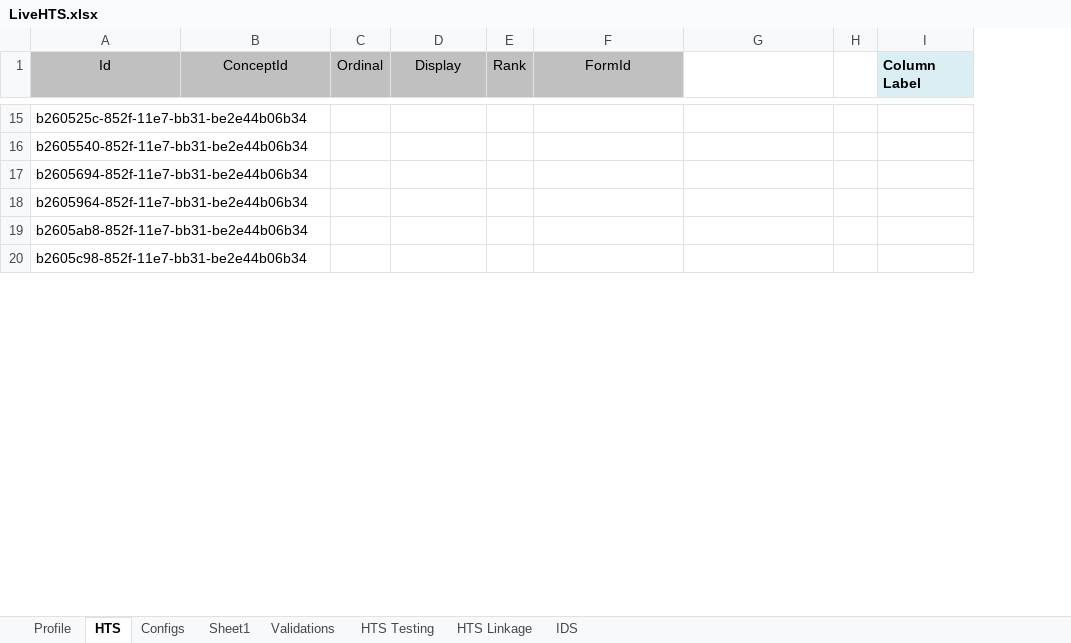
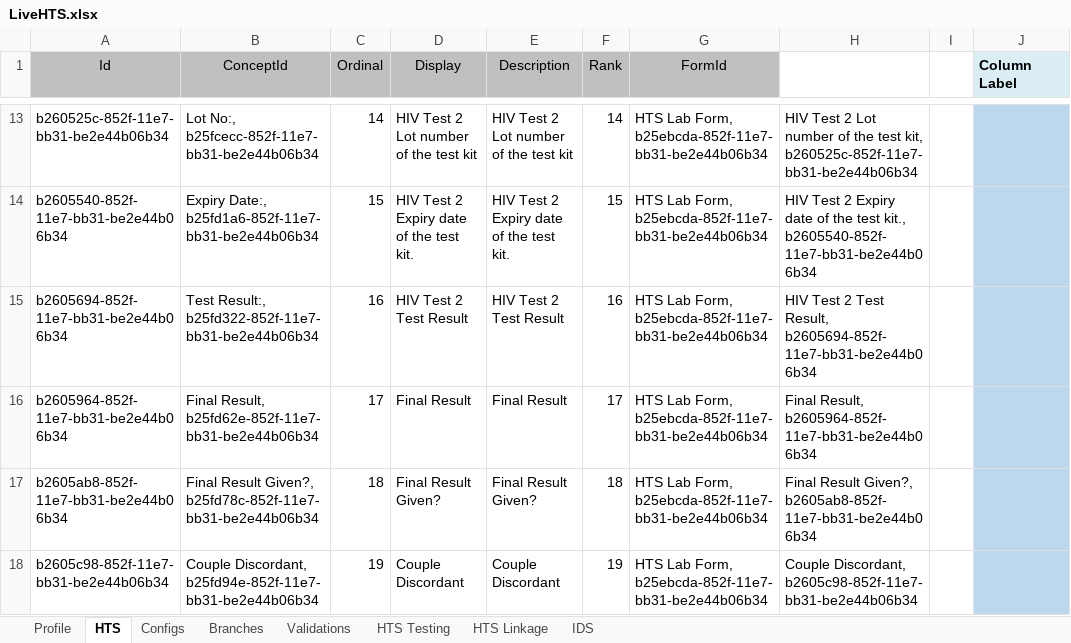
Before and after one commit to palladiumkenya/afyamobile, an Excel workbook: Template/LiveHTS.xlsx, sheet HTS, drawn as a sheet; only a part is shown, gaps mark what is left out; values as stored, in another font and other column widths than the file's, no borders; addresses are those after the commit; the diff covers the shown part only; the diff names each change by its address in the sheet, - before the commit and + after, or states it on an @@ line.

Commit message:
initial HTS Form setup

```diff
--- a/Template/LiveHTS.xlsx (sheet HTS)
+++ b/Template/LiveHTS.xlsx (sheet HTS)
-sheet tab: Sheet1
+sheet tab: Branches
+column E (Description), rows 13-18: HIV Test 2 Lot number of the test kit | HIV Test 2 Expiry date of the test kit. | HIV Test 2 Test Result | Final Result | Final Result Given? | Couple Discordant
-B13 (ConceptId): (empty)
+B13 (ConceptId): Lot No:, b25fcecc-852f-11e7-bb31-be2e44b06b34
-C13 (Ordinal): (empty)
+C13 (Ordinal): 14
-D13 (Display): (empty)
+D13 (Display): HIV Test 2 Lot number of the test kit
-F13 (Rank): (empty)
+F13 (Rank): 14
-G13:G18 (FormId): (empty)
+G13:G18 (FormId): HTS Lab Form, b25ebcda-852f-11e7-bb31-be2e44b06b34
-H13: (empty)
+H13: HIV Test 2 Lot number of the test kit, b260525c-852f-11e7-bb31-be2e44b06b34
-J13:J18 fill: none
+J13:J18 fill: #BDD7EE
-B14 (ConceptId): (empty)
+B14 (ConceptId): Expiry Date:, b25fd1a6-852f-11e7-bb31-be2e44b06b34
-C14 (Ordinal): (empty)
+C14 (Ordinal): 15
-D14 (Display): (empty)
+D14 (Display): HIV Test 2 Expiry date of the test kit.
-F14 (Rank): (empty)
+F14 (Rank): 15
-H14: (empty)
+H14: HIV Test 2 Expiry date of the test kit., b2605540-852f-11e7-bb31-be2e44b06b34
-B15 (ConceptId): (empty)
+B15 (ConceptId): Test Result:, b25fd322-852f-11e7-bb31-be2e44b06b34
-C15 (Ordinal): (empty)
+C15 (Ordinal): 16
-D15 (Display): (empty)
+D15 (Display): HIV Test 2 Test Result
-F15 (Rank): (empty)
+F15 (Rank): 16
-H15: (empty)
+H15: HIV Test 2 Test Result, b2605694-852f-11e7-bb31-be2e44b06b34
-B16 (ConceptId): (empty)
+B16 (ConceptId): Final Result, b25fd62e-852f-11e7-bb31-be2e44b06b34
-C16 (Ordinal): (empty)
+C16 (Ordinal): 17
-D16 (Display): (empty)
+D16 (Display): Final Result
-F16 (Rank): (empty)
+F16 (Rank): 17
-H16: (empty)
+H16: Final Result, b2605964-852f-11e7-bb31-be2e44b06b34
-B17 (ConceptId): (empty)
+B17 (ConceptId): Final Result Given?, b25fd78c-852f-11e7-bb31-be2e44b06b34
-C17 (Ordinal): (empty)
+C17 (Ordinal): 18
-D17 (Display): (empty)
+D17 (Display): Final Result Given?
-F17 (Rank): (empty)
+F17 (Rank): 18
-H17: (empty)
+H17: Final Result Given?, b2605ab8-852f-11e7-bb31-be2e44b06b34
-B18 (ConceptId): (empty)
+B18 (ConceptId): Couple Discordant, b25fd94e-852f-11e7-bb31-be2e44b06b34
-C18 (Ordinal): (empty)
+C18 (Ordinal): 19
-D18 (Display): (empty)
+D18 (Display): Couple Discordant
-F18 (Rank): (empty)
+F18 (Rank): 19
-H18: (empty)
+H18: Couple Discordant, b2605c98-852f-11e7-bb31-be2e44b06b34
```
Also changed, not shown: 2 removed rows, 59 edited cells and cell formats elsewhere in this sheet, sheet Configs, sheet IDS, sheet Validations, sheet Branches, sheet HTS Testing, formulas that keep their value, 11 other files.
